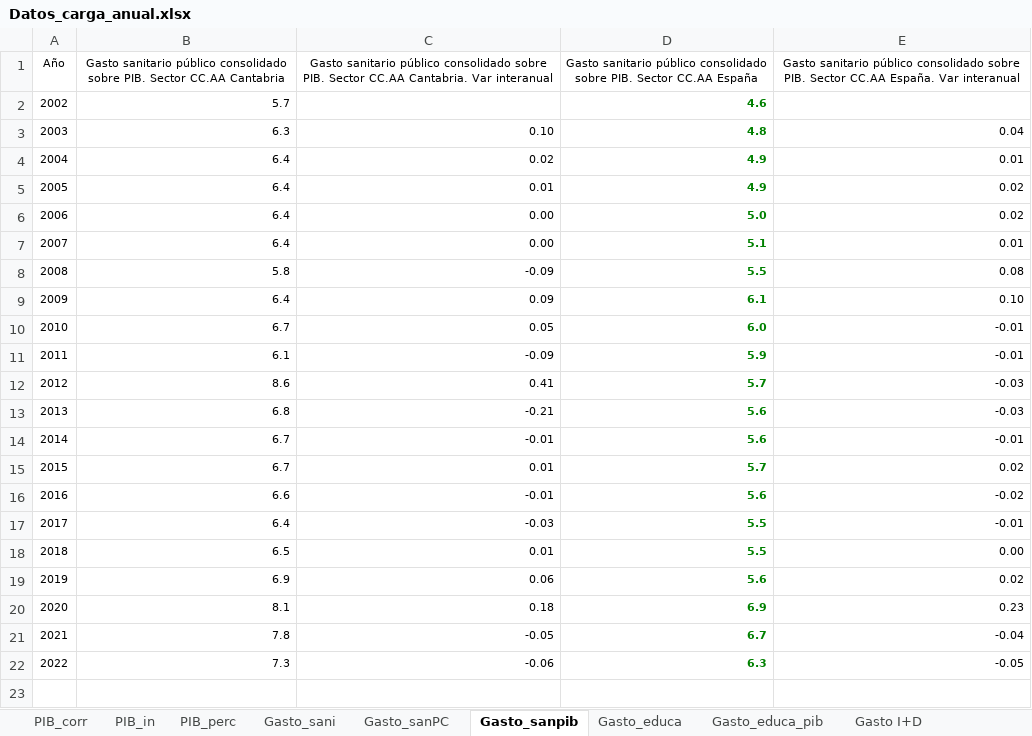
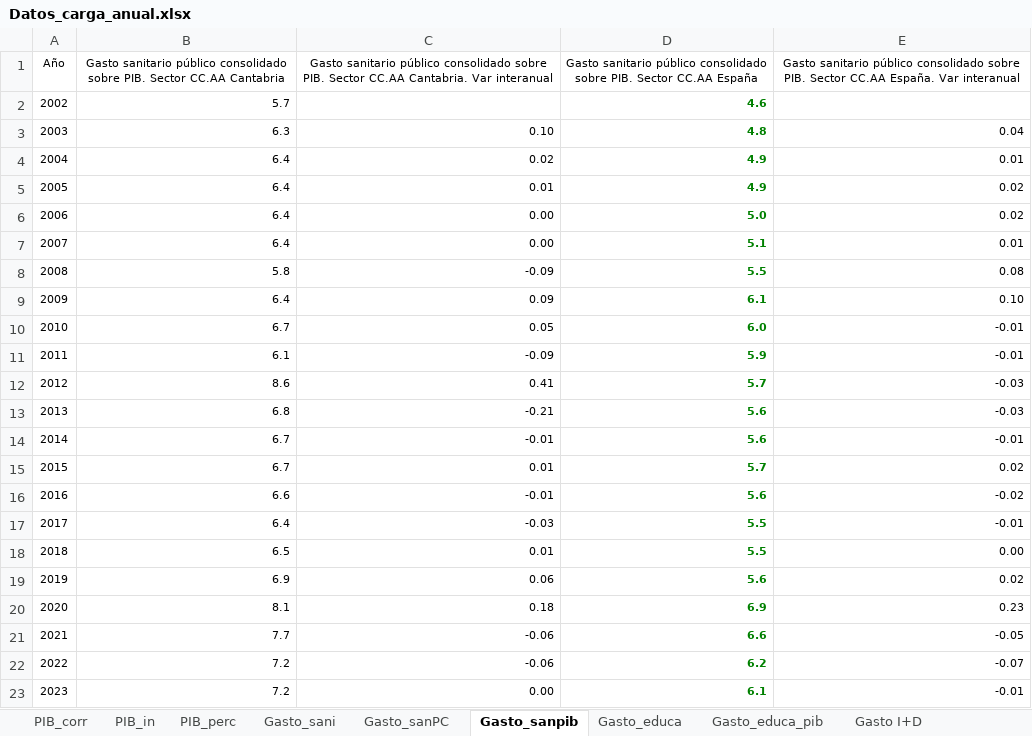
Before and after one commit to icane/economic-indicators, an Excel workbook: etl/data/input/Datos_carga_anual.xlsx, sheet Gasto_sanpib, drawn as a sheet; values as stored, in another font and other column widths than the file's, no borders; removed rows and columns are numbered as before the commit, all else as after; the diff names each change by its address in the sheet, - before the commit and + after, or states it on an @@ line.

```diff
--- a/etl/data/input/Datos_carga_anual.xlsx (sheet Gasto_sanpib)
+++ b/etl/data/input/Datos_carga_anual.xlsx (sheet Gasto_sanpib)
-row 21: 2021 | 7.8 | -0.05 | 6.7 | -0.04
@@ column A (Año) renumbered in row 21 @@
-B21: 7.3
+B21: 7.7
-D21: 6.3
+D21: 6.6
+row 22: 2022 | 7.2 | -0.06 | 6.2 | -0.07
+row 23: 2023 | 7.2 | 0.00 | 6.1 | -0.01
```
Also changed, not shown: sheet Gasto_sani, sheet Gasto_sanPC, etl/data/input/Datos_carga_mensual.xlsx, 12 other files.
